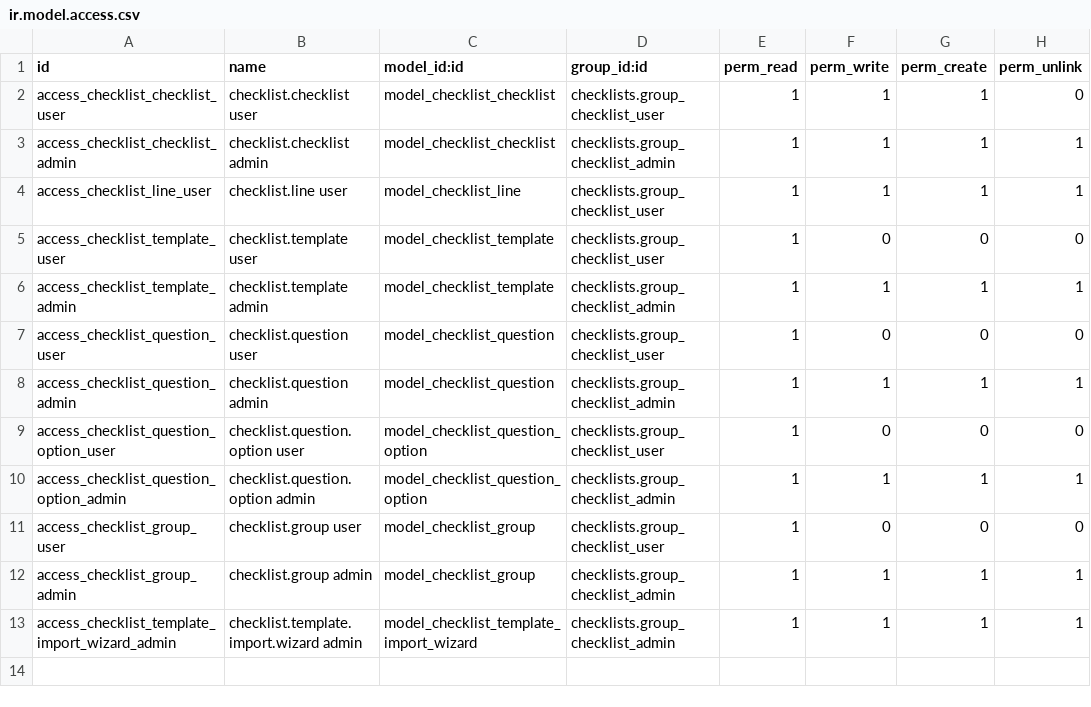
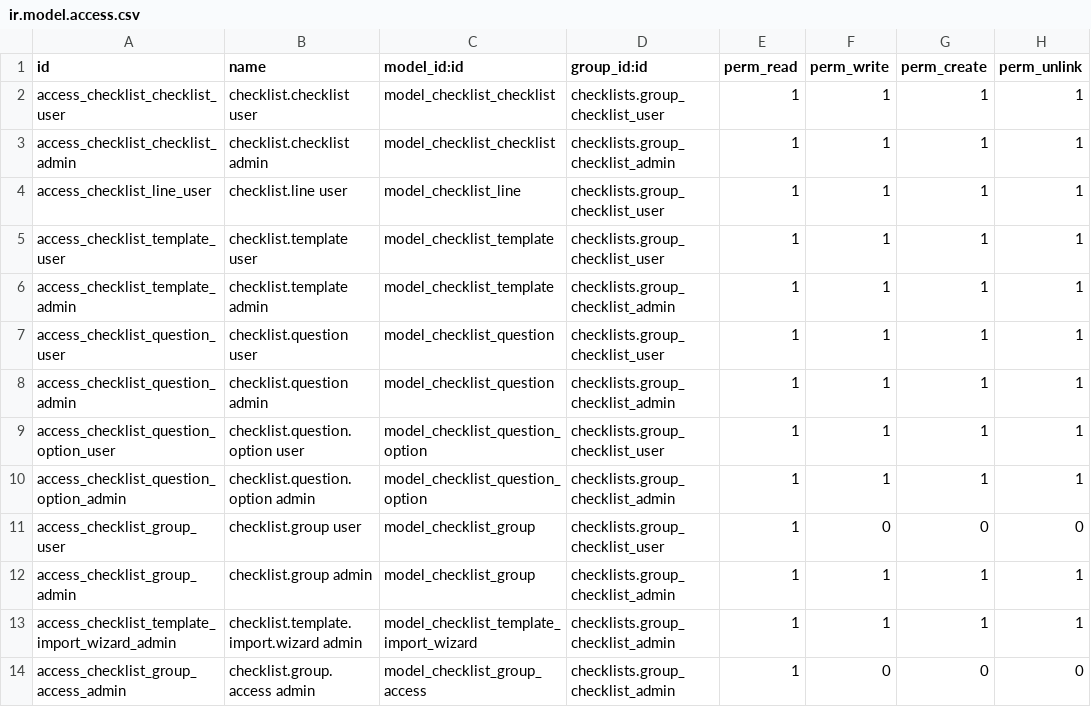
Before and after one commit to dan-cliff/system, a CSV file: checklists/security/ir.model.access.csv, drawn as a sheet.

```diff
--- a/checklists/security/ir.model.access.csv
+++ b/checklists/security/ir.model.access.csv
@@ -1,10 +1,10 @@
 id,name,model_id:id,group_id:id,perm_read,perm_write,perm_create,perm_unlink
-access_checklist_checklist_user,checklist.checklist user,model_checklist_checklist,checklists.group_checklist_user,1,1,1,0
+access_checklist_checklist_user,checklist.checklist user,model_checklist_checklist,checklists.group_checklist_user,1,1,1,1
 access_checklist_checklist_admin,checklist.checklist admin,model_checklist_checklist,checklists.group_checklist_admin,1,1,1,1
 access_checklist_line_user,checklist.line user,model_checklist_line,checklists.group_checklist_user,1,1,1,1
-access_checklist_template_user,checklist.template user,model_checklist_template,checklists.group_checklist_user,1,0,0,0
+access_checklist_template_user,checklist.template user,model_checklist_template,checklists.group_checklist_user,1,1,1,1
 access_checklist_template_admin,checklist.template admin,model_checklist_template,checklists.group_checklist_admin,1,1,1,1
-access_checklist_question_user,checklist.question user,model_checklist_question,checklists.group_checklist_user,1,0,0,0
+access_checklist_question_user,checklist.question user,model_checklist_question,checklists.group_checklist_user,1,1,1,1
 access_checklist_question_admin,checklist.question admin,model_checklist_question,checklists.group_checklist_admin,1,1,1,1
-access_checklist_question_option_user,checklist.question.option user,model_checklist_question_option,checklists.group_checklist_user,1,0,0,0
+access_checklist_question_option_user,checklist.question.option user,model_checklist_question_option,checklists.group_checklist_user,1,1,1,1
 access_checklist_question_option_admin,checklist.question.option admin,model_checklist_question_option,checklists.group_checklist_admin,1,1,1,1
@@ -13 +13,2 @@ access_checklist_group_admin,checklist.group admin,model_checklist_group,checkli
 access_checklist_template_import_wizard_admin,checklist.template.import.wizard admin,model_checklist_template_import_wizard,checklists.group_checklist_admin,1,1,1,1
+access_checklist_group_access_admin,checklist.group.access admin,model_checklist_group_access,checklists.group_checklist_admin,1,0,0,0
```
Also changed, not shown: 16 other files.
